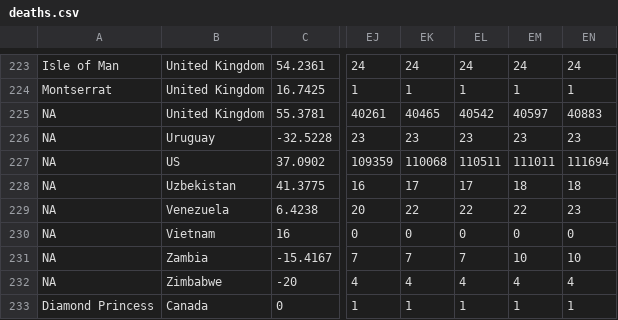
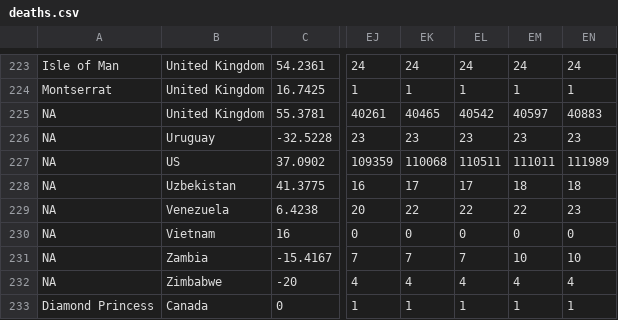
Before and after one commit to mohit2152sharma/rcoronavirus, a CSV file: data/deaths.csv, drawn as a sheet; only a part is shown, gaps mark what is left out; the diff names each change by its address in the sheet, - before the commit and + after, or states it on an @@ line.

Commit message:
data update

```diff
--- a/data/deaths.csv
+++ b/data/deaths.csv
-EN227: 111694
+EN227: 111989
```
